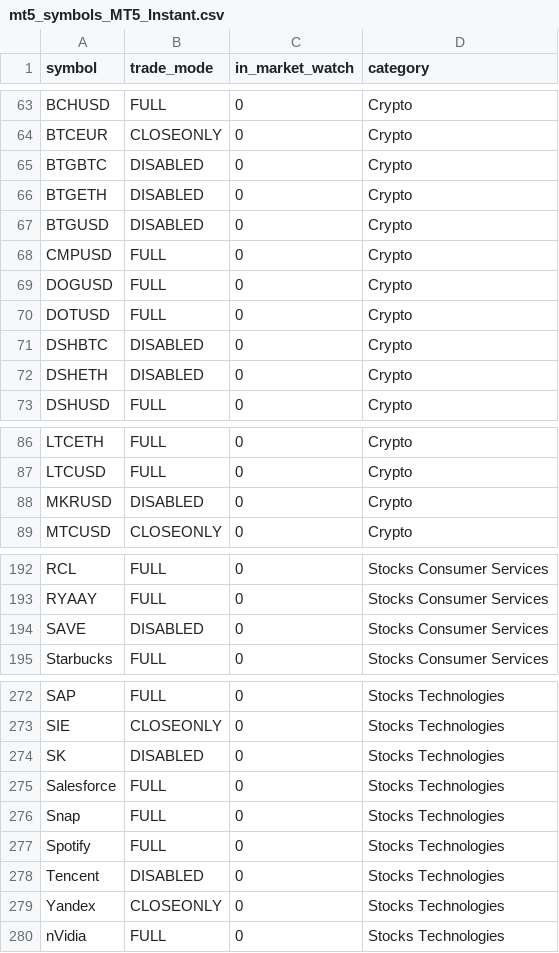
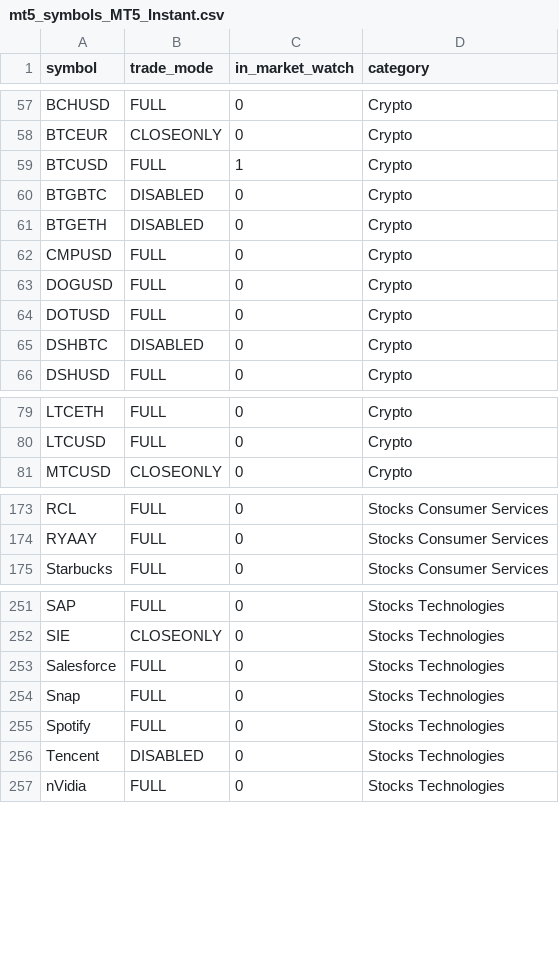
Before and after one commit to Yevhen79/Counter-MT-accs, a CSV file: data/last-run/mt5_symbols_MT5_Instant.csv, drawn as a sheet; only a part is shown, gaps mark what is left out; the diff covers the shown part only.

```diff
--- a/data/last-run/mt5_symbols_MT5_Instant.csv
+++ b/data/last-run/mt5_symbols_MT5_Instant.csv
@@ -64,5 +58,5 @@ BCHUSD,FULL,0,Crypto
 BTCEUR,CLOSEONLY,0,Crypto
+BTCUSD,FULL,1,Crypto
 BTGBTC,DISABLED,0,Crypto
 BTGETH,DISABLED,0,Crypto
-BTGUSD,DISABLED,0,Crypto
 CMPUSD,FULL,0,Crypto
@@ -71,3 +65,2 @@ DOTUSD,FULL,0,Crypto
 DSHBTC,DISABLED,0,Crypto
-DSHETH,DISABLED,0,Crypto
 DSHUSD,FULL,0,Crypto
@@ -87,3 +80,2 @@ LTCETH,FULL,0,Crypto
 LTCUSD,FULL,0,Crypto
-MKRUSD,DISABLED,0,Crypto
 MTCUSD,CLOSEONLY,0,Crypto
@@ -193,3 +174,2 @@ RCL,FULL,0,Stocks Consumer Services
 RYAAY,FULL,0,Stocks Consumer Services
-SAVE,DISABLED,0,Stocks Consumer Services
 Starbucks,FULL,0,Stocks Consumer Services
@@ -273,3 +252,2 @@ SAP,FULL,0,Stocks Technologies
 SIE,CLOSEONLY,0,Stocks Technologies
-SK,DISABLED,0,Stocks Technologies
 Salesforce,FULL,0,Stocks Technologies
@@ -278,3 +256,2 @@ Spotify,FULL,0,Stocks Technologies
 Tencent,DISABLED,0,Stocks Technologies
-Yandex,CLOSEONLY,0,Stocks Technologies
 nVidia,FULL,0,Stocks Technologies
```
Also changed, not shown: 1 removed row and 29 moved rows elsewhere in this file, data/history.csv, data/last-run/mt5_symbols_MT5_Market.csv, 7 other files.
